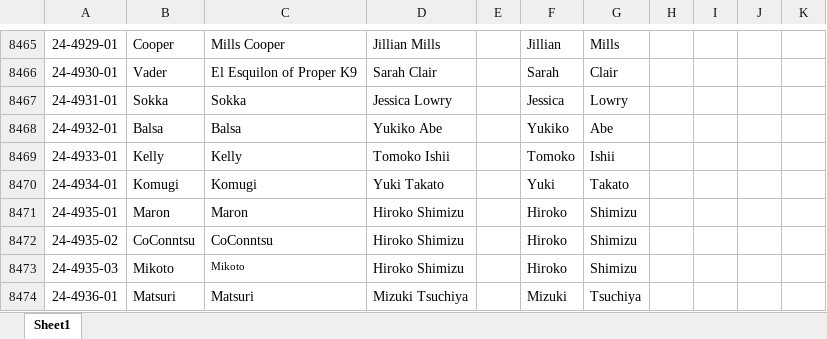
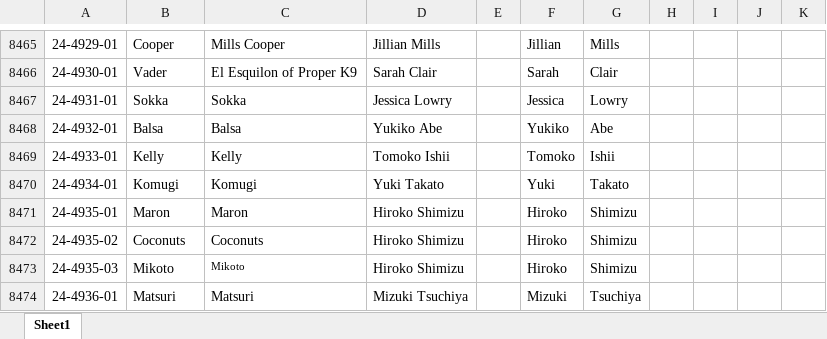
Before and after one commit to Chrojoh/CWag-Tracker, an Excel workbook: DogInfo.xlsx, sheet Sheet1, drawn as a sheet; only a part is shown, gaps mark what is left out; values as stored, in another font and other column widths than the file's, no borders; conditional formats not drawn; the diff covers the shown part only; the diff names each change by its address in the sheet, - before the commit and + after, or states it on an @@ line.

```diff
--- a/DogInfo.xlsx (sheet Sheet1)
+++ b/DogInfo.xlsx (sheet Sheet1)
-B8472: CoConntsu
+B8472: Coconuts
-C8472: CoConntsu
+C8472: Coconuts
```
Also changed, not shown: 165 added rows elsewhere in this sheet, 1 other file.
